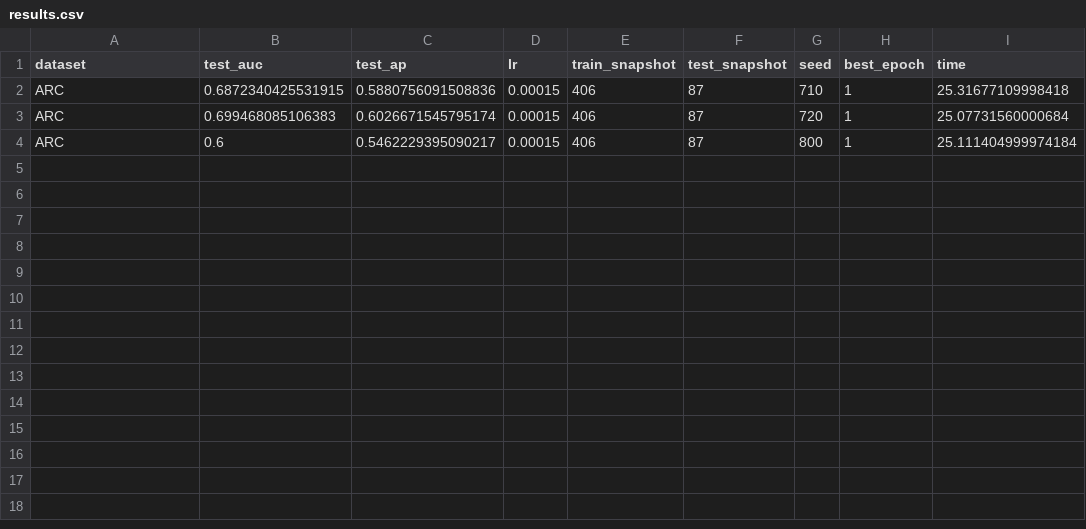
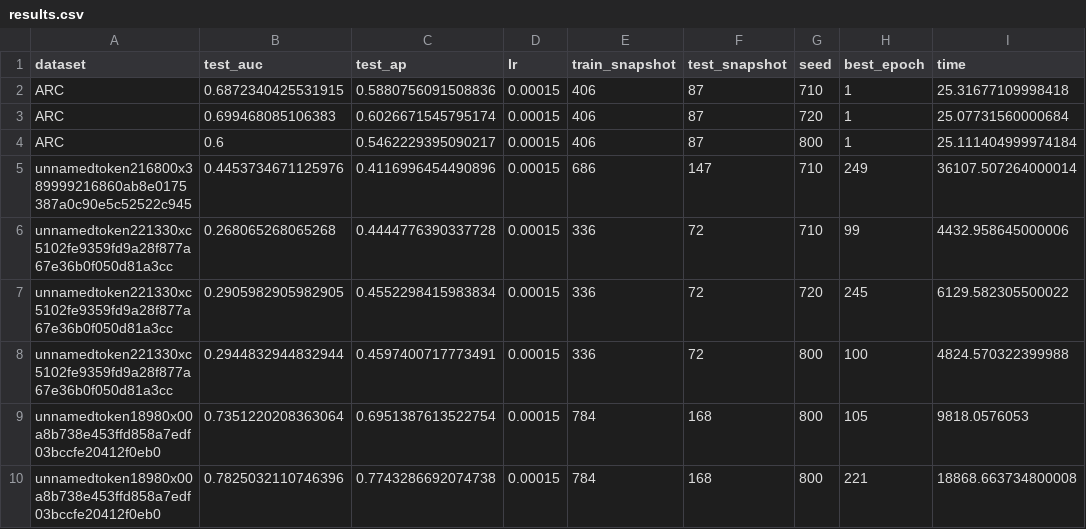
Before and after one commit to benjaminnNgo/ScalingTGNs, a CSV file: data/output/single_model/results.csv, drawn as a sheet; the diff names each change by its address in the sheet, - before the commit and + after, or states it on an @@ line.

```diff
--- a/data/output/single_model/results.csv
+++ b/data/output/single_model/results.csv
+row 5: unnamedtoken216800x389999216860ab8e0175387a0c90e5c52522c945 | 0.4453734671125976 | 0.4116996454490896 | 0.00015 | 686 | 147 | 710 | 249 | 36107.507264000014
+row 6: unnamedtoken221330xc5102fe9359fd9a28f877a67e36b0f050d81a3cc | 0.268065268065268 | 0.4444776390337728 | 0.00015 | 336 | 72 | 710 | 99 | 4432.958645000006
+row 7: unnamedtoken221330xc5102fe9359fd9a28f877a67e36b0f050d81a3cc | 0.2905982905982905 | 0.4552298415983834 | 0.00015 | 336 | 72 | 720 | 245 | 6129.582305500022
+row 8: unnamedtoken221330xc5102fe9359fd9a28f877a67e36b0f050d81a3cc | 0.2944832944832944 | 0.4597400717773491 | 0.00015 | 336 | 72 | 800 | 100 | 4824.570322399988
+row 9: unnamedtoken18980x00a8b738e453ffd858a7edf03bccfe20412f0eb0 | 0.7351220208363064 | 0.6951387613522754 | 0.00015 | 784 | 168 | 800 | 105 | 9818.0576053
+row 10: unnamedtoken18980x00a8b738e453ffd858a7edf03bccfe20412f0eb0 | 0.7825032110746396 | 0.7743286692074738 | 0.00015 | 784 | 168 | 800 | 221 | 18868.663734800008
```
Also changed, not shown: 16 other files.
